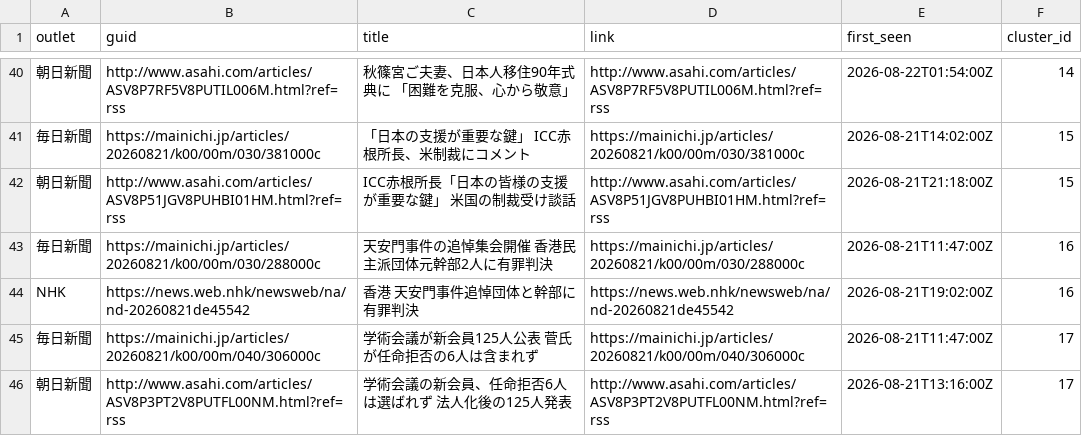
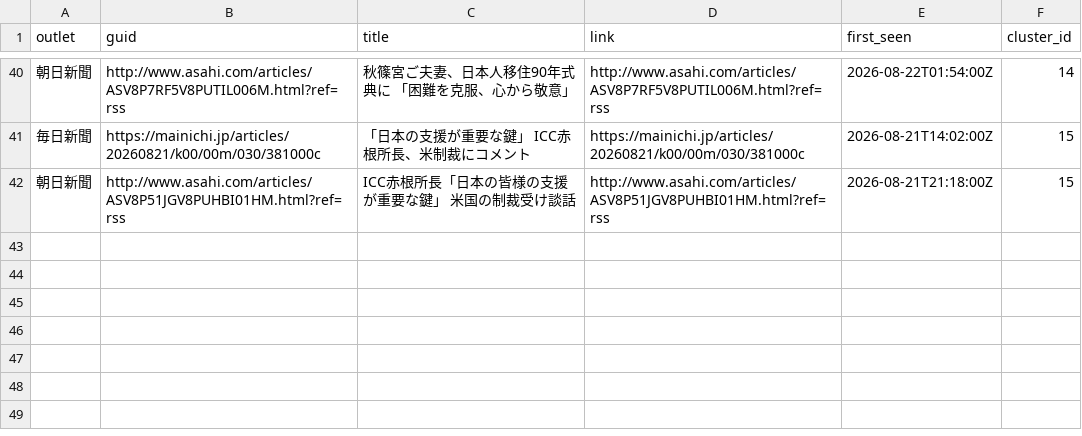
Before and after one commit to twill3c/midashi-sanmenkyo, a CSV file: data/processed/clusters.csv, drawn as a sheet; only a part is shown, gaps mark what is left out; the diff names each change by its address in the sheet, - before the commit and + after, or states it on an @@ line.

```diff
--- a/data/processed/clusters.csv
+++ b/data/processed/clusters.csv
-row 43: 毎日新聞 | https://mainichi.jp/articles/20260821/k00/00m/030/288000c | 天安門事件の追悼集会開催 香港民主派団体元幹部2人に有罪判決 | https://mainichi.jp/articles/20260821/k00/00m/030/288000c | 2026-08-21T11:47:00Z | 16
-row 44: NHK | https://news.web.nhk/newsweb/na/nd-20260821de45542 | 香港 天安門事件追悼団体と幹部に有罪判決 | https://news.web.nhk/newsweb/na/nd-20260821de45542 | 2026-08-21T19:02:00Z | 16
-row 45: 毎日新聞 | https://mainichi.jp/articles/20260821/k00/00m/040/306000c | 学術会議が新会員125人公表 菅氏が任命拒否の6人は含まれず | https://mainichi.jp/articles/20260821/k00/00m/040/306000c | 2026-08-21T11:47:00Z | 17
-row 46: 朝日新聞 | http://www.asahi.com/articles/ASV8P3PT2V8PUTFL00NM.html?ref=rss | 学術会議の新会員、任命拒否6人は選ばれず 法人化後の125人発表 | http://www.asahi.com/articles/ASV8P3PT2V8PUTFL00NM.html?ref=rss | 2026-08-21T13:16:00Z | 17
```
Also changed, not shown: data/ledger.csv, data/processed/stats.csv, 5 other files.
